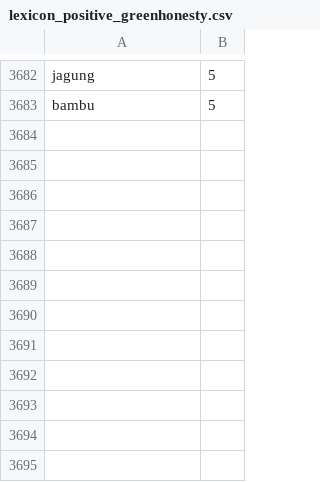
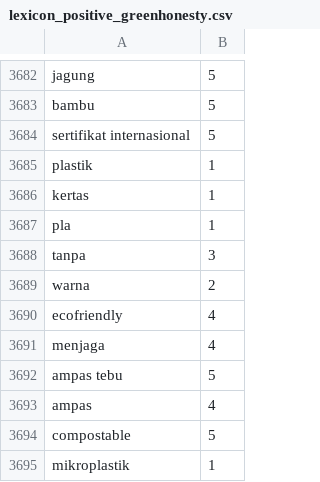
Before and after one commit to dwsafperri/lexicon_greenwashing_greenhonesty, a CSV file: lexicon_positive_greenhonesty.csv, drawn as a sheet; only a part is shown, gaps mark what is left out.

```diff
--- a/lexicon_positive_greenhonesty.csv
+++ b/lexicon_positive_greenhonesty.csv
@@ -3683 +3683,13 @@ jagung,5
 bambu,5
+sertifikat internasional,5
+plastik,1
+kertas,1
+pla,1
+tanpa,3
+warna,2
+ecofriendly,4
+menjaga,4
+ampas tebu,5
+ampas,4
+compostable,5
+mikroplastik,1
```
Also changed, not shown: lexicon_negative_greenwashing.csv.
